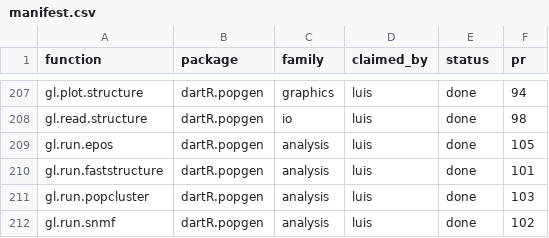
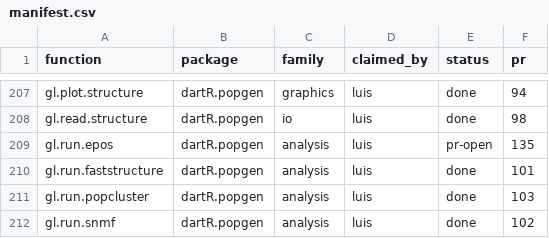
Before and after one commit to green-striped-gecko/dartR.base, a CSV file: function-review/manifest.csv, drawn as a sheet; only a part is shown, gaps mark what is left out.

Commit message:
function-review: gl.run.epos follow-up report
Follow-up review of gl.run.epos (dartR.popgen), made because the function
dropped loci with missing calls without a message and did not scale L,
which gave Ne 22% too low in the platypus example.

- Report addendum of 2026-11-11: findings F13-F18, changes 9-14, the
  approvals by Luis and the evidence of the applied changes
- Manifest row set to pr-open with dartR.popgen#135

Evidence is in the report: 18 tests and 78 expectations pass; platypus
TENTERFIELD Ne 8,600 then 76,700 before, 11,000 then 97,700 after.

```diff
--- a/function-review/manifest.csv
+++ b/function-review/manifest.csv
@@ -208,3 +208,3 @@ gl.plot.structure,dartR.popgen,graphics,luis,done,94
 gl.read.structure,dartR.popgen,io,luis,done,98
-gl.run.epos,dartR.popgen,analysis,luis,done,105
+gl.run.epos,dartR.popgen,analysis,luis,pr-open,135
 gl.run.faststructure,dartR.popgen,analysis,luis,done,101
```
Also changed, not shown: 1 other file.
